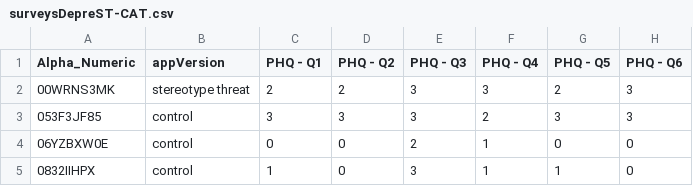
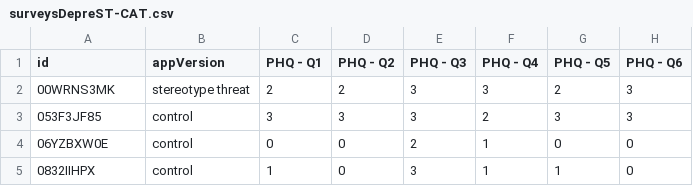
Before and after one commit to mltlachac/DepreST-CAT, a CSV file: surveysDepreST-CAT.csv, drawn as a sheet; only a part is shown; the diff names each change by its address in the sheet, - before the commit and + after, or states it on an @@ line.

Commit message:
update column names

```diff
--- a/surveysDepreST-CAT.csv
+++ b/surveysDepreST-CAT.csv
-A1: Alpha_Numeric
+A1: id
```
